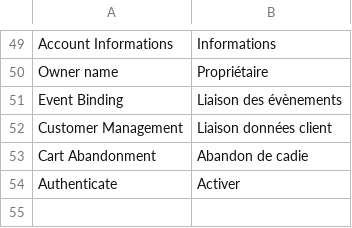
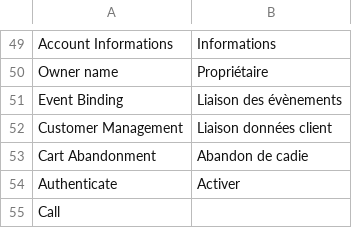
Before and after one commit to itmyprofession/MPerf-Magento2, a CSV file: i18n/fr_FR.csv, drawn as a sheet; only a part is shown, gaps mark what is left out.

```diff
--- a/i18n/fr_FR.csv
+++ b/i18n/fr_FR.csv
@@ -54 +54,2 @@
 "Authenticate", "Activer"
+"Call", ""
```
Also changed, not shown: i18n/en_US.csv, 1 other file.
